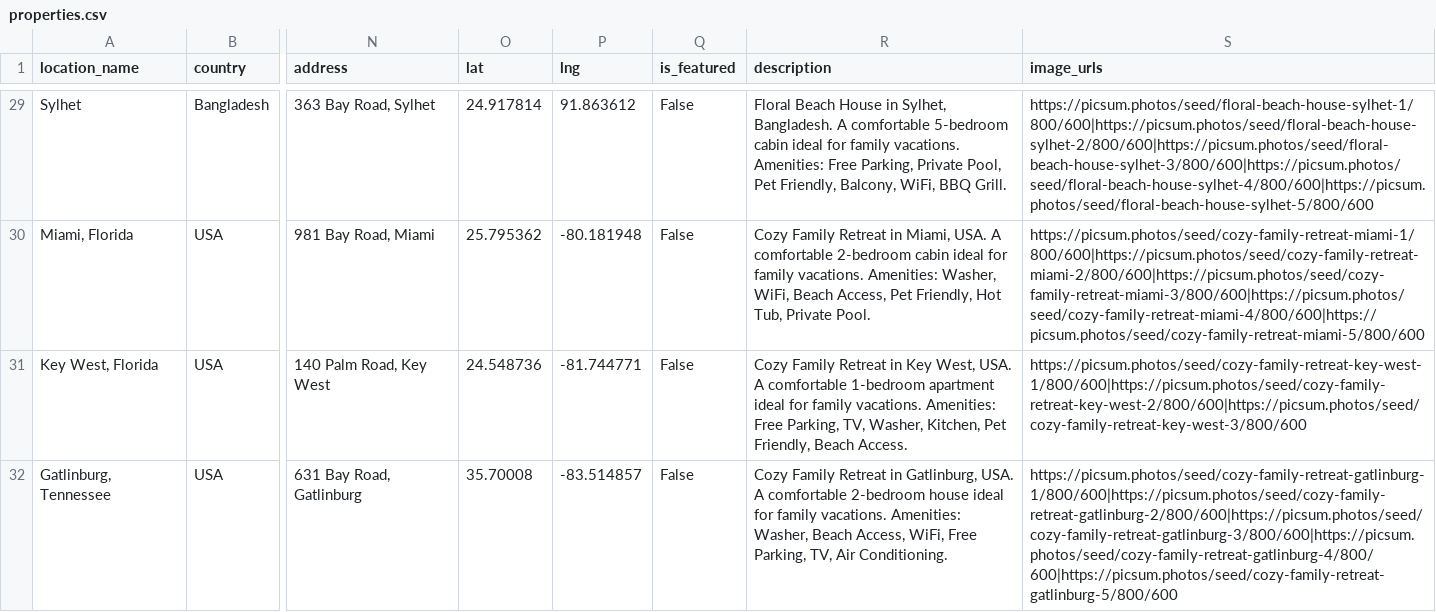
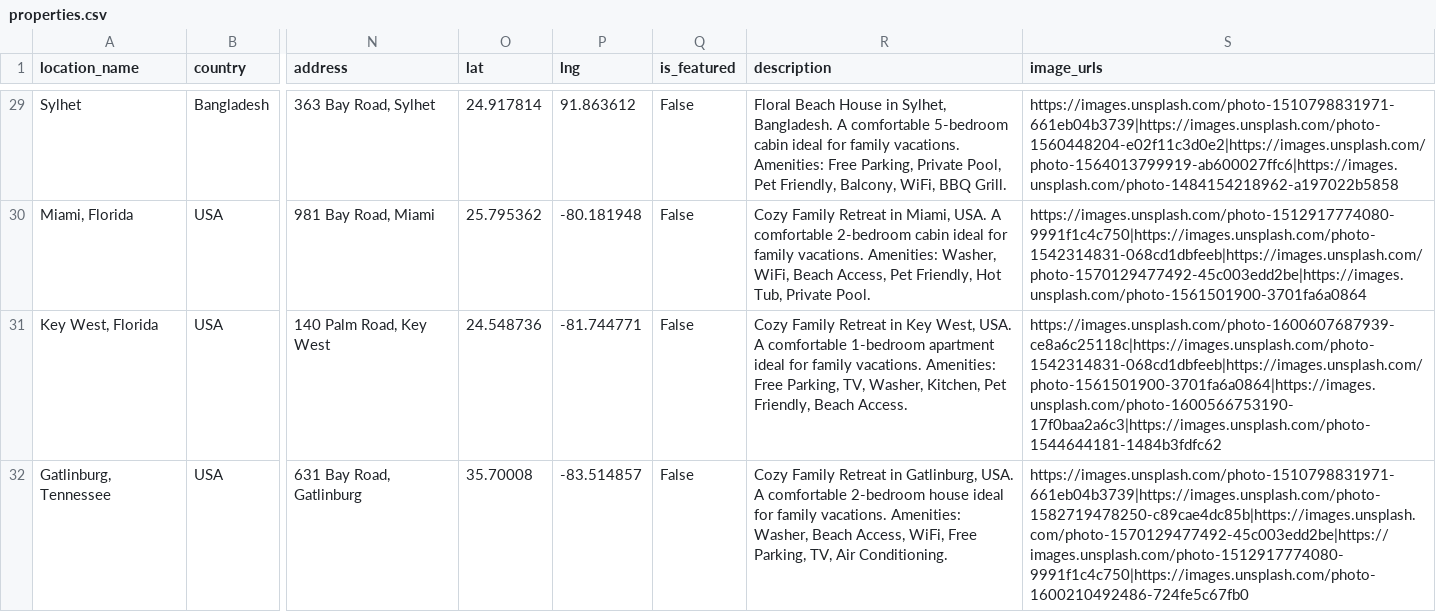
Before and after one commit to mahfujalam77452/vacation_rental, a CSV file: data/properties.csv, drawn as a sheet; only a part is shown, gaps mark what is left out; the diff covers the shown part only; the diff names each change by its address in the sheet, - before the commit and + after, or states it on an @@ line.

```diff
--- a/data/properties.csv
+++ b/data/properties.csv
-S29 (image_urls): https://picsum.photos/seed/floral-beach-house-sylhet-1/800/600|https://picsum.photos/seed/floral-beach-house-sylhet-2/800/600|https://picsum.photos/seed/floral-beach-house-sylhet-3/800/600|https://picsum.photos/seed/floral-beach-house-sylhet-4/800/600|https://picsum.photos/seed/floral-beach-house-sylhet-5/800/600
+S29 (image_urls): https://images.unsplash.com/photo-1510798831971-661eb04b3739|https://images.unsplash.com/photo-1560448204-e02f11c3d0e2|https://images.unsplash.com/photo-1564013799919-ab600027ffc6|https://images.unsplash.com/photo-1484154218962-a197022b5858
-S30 (image_urls): https://picsum.photos/seed/cozy-family-retreat-miami-1/800/600|https://picsum.photos/seed/cozy-family-retreat-miami-2/800/600|https://picsum.photos/seed/cozy-family-retreat-miami-3/800/600|https://picsum.photos/seed/cozy-family-retreat-miami-4/800/600|https://picsum.photos/seed/cozy-family-retreat-miami-5/800/600
+S30 (image_urls): https://images.unsplash.com/photo-1512917774080-9991f1c4c750|https://images.unsplash.com/photo-1542314831-068cd1dbfeeb|https://images.unsplash.com/photo-1570129477492-45c003edd2be|https://images.unsplash.com/photo-1561501900-3701fa6a0864
-S31 (image_urls): https://picsum.photos/seed/cozy-family-retreat-key-west-1/800/600|https://picsum.photos/seed/cozy-family-retreat-key-west-2/800/600|https://picsum.photos/seed/cozy-family-retreat-key-west-3/800/600
+S31 (image_urls): https://images.unsplash.com/photo-1600607687939-ce8a6c25118c|https://images.unsplash.com/photo-1542314831-068cd1dbfeeb|https://images.unsplash.com/photo-1561501900-3701fa6a0864|https://images.unsplash.com/photo-1600566753190-17f0baa2a6c3|https://images.unsplash.com/photo-1544644181-1484b3fdfc62
-S32 (image_urls): https://picsum.photos/seed/cozy-family-retreat-gatlinburg-1/800/600|https://picsum.photos/seed/cozy-family-retreat-gatlinburg-2/800/600|https://picsum.photos/seed/cozy-family-retreat-gatlinburg-3/800/600|https://picsum.photos/seed/cozy-family-retreat-gatlinburg-4/800/600|https://picsum.photos/seed/cozy-family-retreat-gatlinburg-5/800/600
+S32 (image_urls): https://images.unsplash.com/photo-1510798831971-661eb04b3739|https://images.unsplash.com/photo-1582719478250-c89cae4dc85b|https://images.unsplash.com/photo-1570129477492-45c003edd2be|https://images.unsplash.com/photo-1512917774080-9991f1c4c750|https://images.unsplash.com/photo-1600210492486-724fe5c67fb0
```
Also changed, not shown: 27 edited cells elsewhere in this file, 2 other files.
